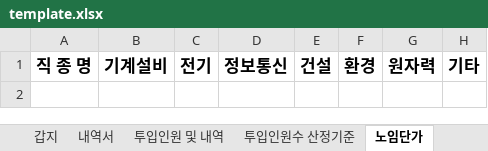
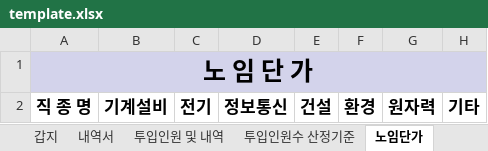
Before and after one commit to yskim8908/landscape-fee-calculator, an Excel workbook: template.xlsx, sheet 노임단가, drawn as a sheet; values as stored, in another font and other column widths than the file's, no borders; charts and pictures not drawn; the diff names each change by its address in the sheet, - before the commit and + after, or states it on an @@ line.

```diff
--- a/template.xlsx (sheet 노임단가)
+++ b/template.xlsx (sheet 노임단가)
+row 1: 노 임 단 가
```
Also changed, not shown: sheet 투입인원 및 내역, sheet 손해보험요율, sheet 내역서, sheet 투입인원수 산정기준, 3 other files.
